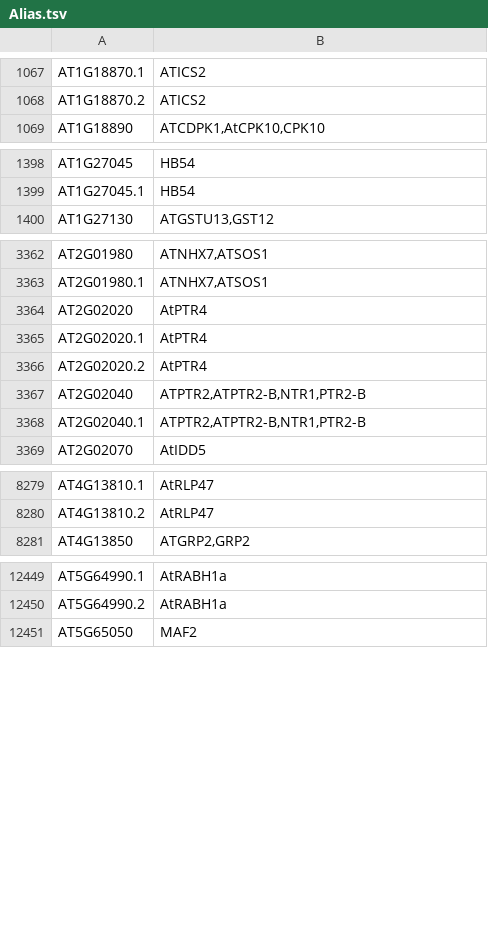
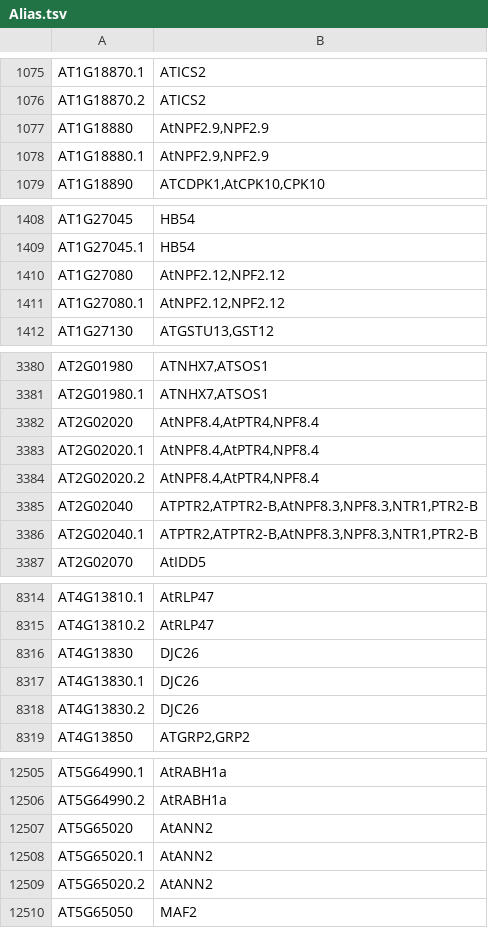
Before and after one commit to Arabidopsis-Information-Portal/araport-contrib, a TSV file: custom_data/ftp.arabidopsis.org/Genes/TAIR10_genome_release/TAIR10_gff3/Alias.tsv, drawn as a sheet; only a part is shown, gaps mark what is left out; the diff covers the shown part only.

```diff
--- a/custom_data/ftp.arabidopsis.org/Genes/TAIR10_genome_release/TAIR10_gff3/Alias.tsv
+++ b/custom_data/ftp.arabidopsis.org/Genes/TAIR10_genome_release/TAIR10_gff3/Alias.tsv
@@ -1068,2 +1076,4 @@ AT1G18870.1	ATICS2
 AT1G18870.2	ATICS2
+AT1G18880	AtNPF2.9,NPF2.9
+AT1G18880.1	AtNPF2.9,NPF2.9
 AT1G18890	ATCDPK1,AtCPK10,CPK10
@@ -1399,2 +1409,4 @@ AT1G27045	HB54
 AT1G27045.1	HB54
+AT1G27080	AtNPF2.12,NPF2.12
+AT1G27080.1	AtNPF2.12,NPF2.12
 AT1G27130	ATGSTU13,GST12
@@ -3363,7 +3381,7 @@ AT2G01980	ATNHX7,ATSOS1
 AT2G01980.1	ATNHX7,ATSOS1
-AT2G02020	AtPTR4
-AT2G02020.1	AtPTR4
-AT2G02020.2	AtPTR4
-AT2G02040	ATPTR2,ATPTR2-B,NTR1,PTR2-B
-AT2G02040.1	ATPTR2,ATPTR2-B,NTR1,PTR2-B
+AT2G02020	AtNPF8.4,AtPTR4,NPF8.4
+AT2G02020.1	AtNPF8.4,AtPTR4,NPF8.4
+AT2G02020.2	AtNPF8.4,AtPTR4,NPF8.4
+AT2G02040	ATPTR2,ATPTR2-B,AtNPF8.3,NPF8.3,NTR1,PTR2-B
+AT2G02040.1	ATPTR2,ATPTR2-B,AtNPF8.3,NPF8.3,NTR1,PTR2-B
 AT2G02070	AtIDD5
@@ -8280,2 +8315,5 @@ AT4G13810.1	AtRLP47
 AT4G13810.2	AtRLP47
+AT4G13830	DJC26
+AT4G13830.1	DJC26
+AT4G13830.2	DJC26
 AT4G13850	ATGRP2,GRP2
@@ -12450,2 +12506,5 @@ AT5G64990.1	AtRABH1a
 AT5G64990.2	AtRABH1a
+AT5G65020	AtANN2
+AT5G65020.1	AtANN2
+AT5G65020.2	AtANN2
 AT5G65050	MAF2
```
Also changed, not shown: 51 added rows, 2 removed rows and 56 edited cells elsewhere in this file, 7 other files.
